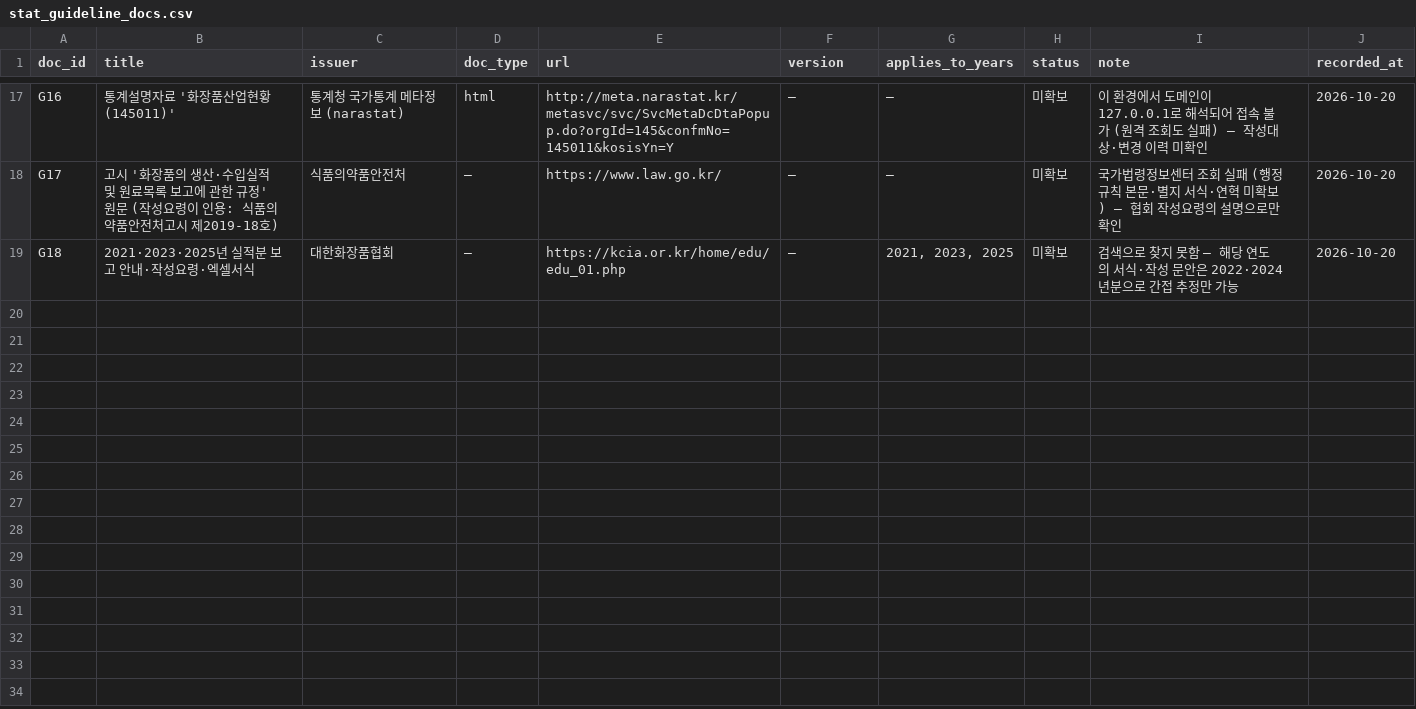
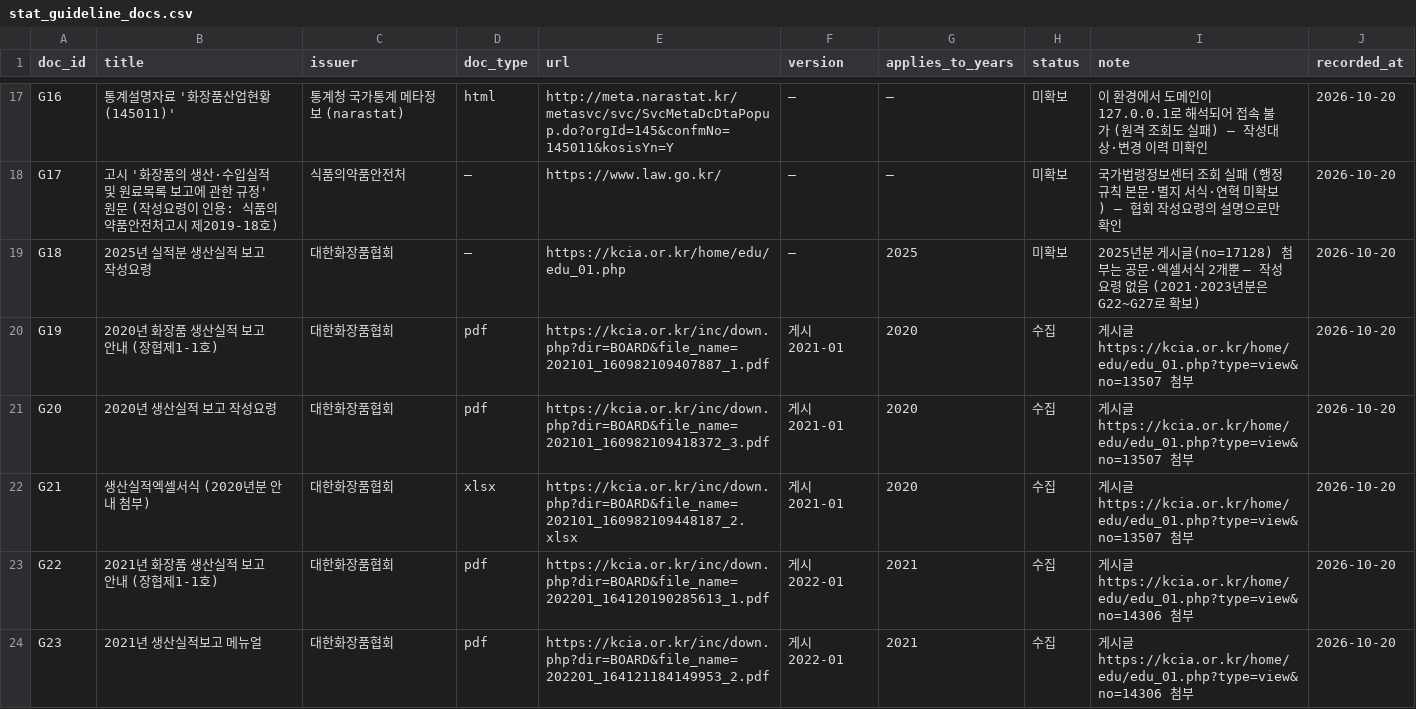
Before and after one commit to woojinwoojin/Predict_Success, a CSV file: data/manual/stat_guideline_docs.csv, drawn as a sheet; only a part is shown, gaps mark what is left out; the diff covers the shown part only.

```diff
--- a/data/manual/stat_guideline_docs.csv
+++ b/data/manual/stat_guideline_docs.csv
@@ -18,2 +18,7 @@ G16,통계설명자료 '화장품산업현황(145011)',통계청 국가통계
 G17,고시 '화장품의 생산·수입실적 및 원료목록 보고에 관한 규정' 원문 (작성요령이 인용: 식품의약품안전처고시 제2019-18호),식품의약품안전처,—,https://www.law.go.kr/,—,—,미확보,국가법령정보센터 조회 실패 (행정규칙 본문·별지 서식·연혁 미확보) — 협회 작성요령의 설명으로만 확인,2026-10-20
-G18,2021·2023·2025년 실적분 보고 안내·작성요령·엑셀서식,대한화장품협회,—,https://kcia.or.kr/home/edu/edu_01.php,—,"2021, 2023, 2025",미확보,검색으로 찾지 못함 — 해당 연도의 서식·작성 문안은 2022·2024년분으로 간접 추정만 가능,2026-10-20
+G18,2025년 실적분 생산실적 보고 작성요령,대한화장품협회,—,https://kcia.or.kr/home/edu/edu_01.php,—,2025,미확보,2025년분 게시글(no=17128) 첨부는 공문·엑셀서식 2개뿐 — 작성요령 없음 (2021·2023년분은 G22~G27로 확보),2026-10-20
+G19,2020년 화장품 생산실적 보고 안내 (장협제1-1호),대한화장품협회,pdf,https://kcia.or.kr/inc/down.php?dir=BOARD&file_name=202101_160982109407887_1.pdf,게시 2021-01,2020,수집,게시글 https://kcia.or.kr/home/edu/edu_01.php?type=view&no=13507 첨부,2026-10-20
+G20,2020년 생산실적 보고 작성요령,대한화장품협회,pdf,https://kcia.or.kr/inc/down.php?dir=BOARD&file_name=202101_160982109418372_3.pdf,게시 2021-01,2020,수집,게시글 https://kcia.or.kr/home/edu/edu_01.php?type=view&no=13507 첨부,2026-10-20
+G21,생산실적엑셀서식 (2020년분 안내 첨부),대한화장품협회,xlsx,https://kcia.or.kr/inc/down.php?dir=BOARD&file_name=202101_160982109448187_2.xlsx,게시 2021-01,2020,수집,게시글 https://kcia.or.kr/home/edu/edu_01.php?type=view&no=13507 첨부,2026-10-20
+G22,2021년 화장품 생산실적 보고 안내 (장협제1-1호),대한화장품협회,pdf,https://kcia.or.kr/inc/down.php?dir=BOARD&file_name=202201_164120190285613_1.pdf,게시 2022-01,2021,수집,게시글 https://kcia.or.kr/home/edu/edu_01.php?type=view&no=14306 첨부,2026-10-20
+G23,2021년 생산실적보고 메뉴얼,대한화장품협회,pdf,https://kcia.or.kr/inc/down.php?dir=BOARD&file_name=202201_164121184149953_2.pdf,게시 2022-01,2021,수집,게시글 https://kcia.or.kr/home/edu/edu_01.php?type=view&no=14306 첨부,2026-10-20
```
Also changed, not shown: 6 added rows elsewhere in this file, data/manual/market_stat_candidates.csv, data/manual/stat_guideline_judgments.csv, 5 other files.
